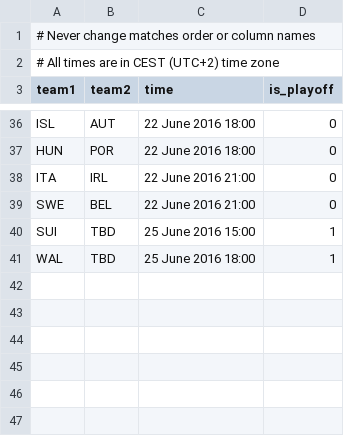
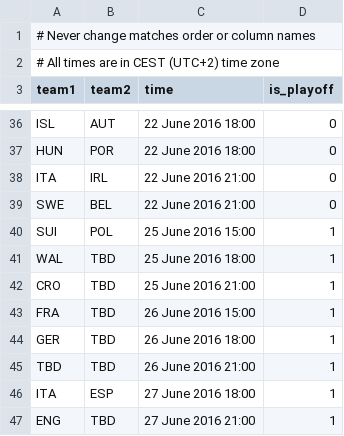
Before and after one commit to artemiy-rodionov/betbot, a CSV file: data/matches.csv, drawn as a sheet; only a part is shown, gaps mark what is left out.

Commit message:
Update matches table.

```diff
--- a/data/matches.csv
+++ b/data/matches.csv
@@ -39,3 +39,9 @@ ITA,IRL,22 June 2016 21:00,0
 SWE,BEL,22 June 2016 21:00,0
-SUI,TBD,25 June 2016 15:00,1
+SUI,POL,25 June 2016 15:00,1
 WAL,TBD,25 June 2016 18:00,1
+CRO,TBD,25 June 2016 21:00,1
+FRA,TBD,26 June 2016 15:00,1
+GER,TBD,26 June 2016 18:00,1
+TBD,TBD,26 June 2016 21:00,1
+ITA,ESP,27 June 2016 18:00,1
+ENG,TBD,27 June 2016 21:00,1
```
